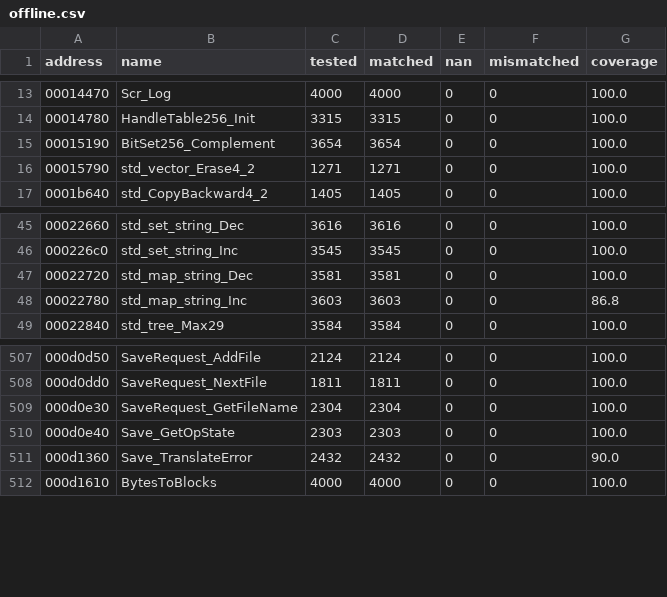
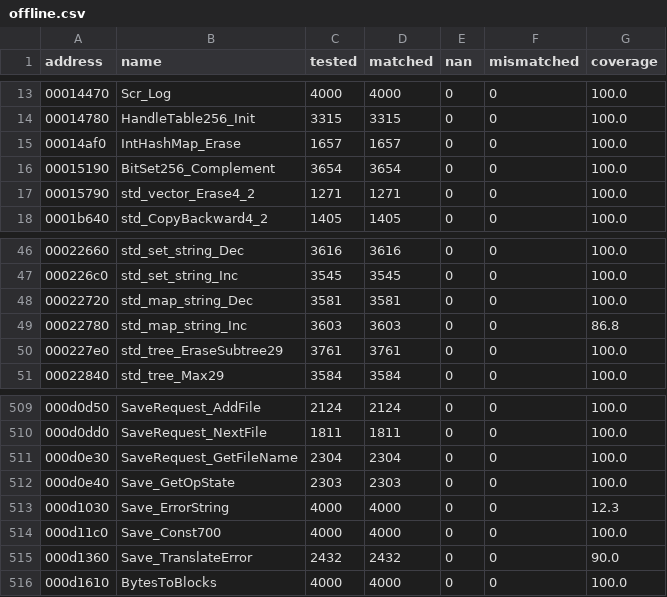
Before and after one commit to SmokeDoggy044/CoD2-BRO-Decomp, a CSV file: tools/data/offline.csv, drawn as a sheet; only a part is shown, gaps mark what is left out; the diff names each change by its address in the sheet, - before the commit and + after, or states it on an @@ line.

```diff
--- a/tools/data/offline.csv
+++ b/tools/data/offline.csv
+row 15: 00014af0 | IntHashMap_Erase | 1657 | 1657 | 0 | 0 | 100.0
+row 50: 000227e0 | std_tree_EraseSubtree29 | 3761 | 3761 | 0 | 0 | 100.0
+row 513: 000d1030 | Save_ErrorString | 4000 | 4000 | 0 | 0 | 12.3
+row 514: 000d11c0 | Save_Const700 | 4000 | 4000 | 0 | 0 | 100.0
```
Also changed, not shown: tools/data/functions.csv, 4 other files.
